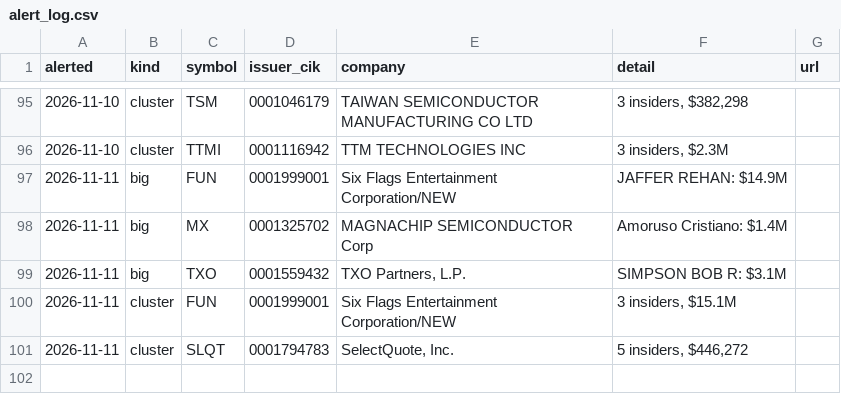
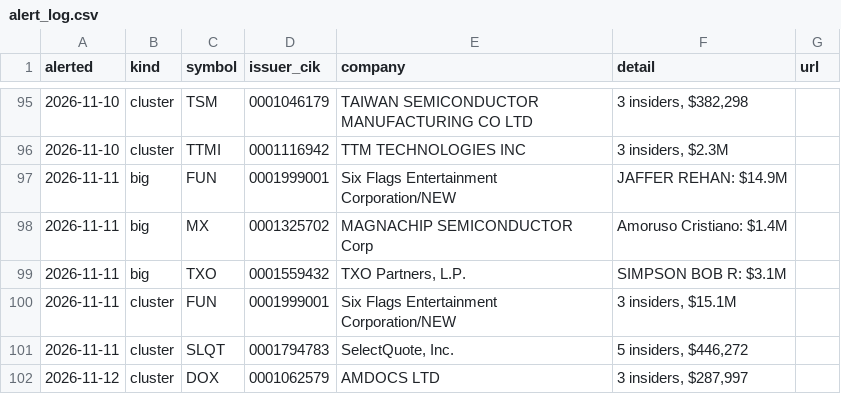
Before and after one commit to jwill736/market-tracker, a CSV file: alert_log.csv, drawn as a sheet; only a part is shown, gaps mark what is left out.

```diff
--- a/alert_log.csv
+++ b/alert_log.csv
@@ -101 +101,2 @@ alerted,kind,symbol,issuer_cik,company,detail,url
 2026-11-11,cluster,SLQT,0001794783,"SelectQuote, Inc.","5 insiders, $446,272",
+2026-11-12,cluster,DOX,0001062579,AMDOCS LTD,"3 insiders, $287,997",
```
Also changed, not shown: alerted.csv, early_calls.csv, 2 other files.
